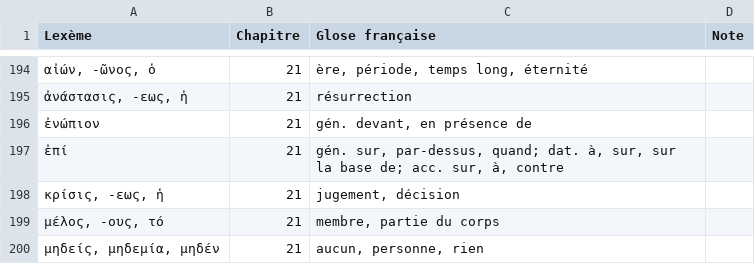
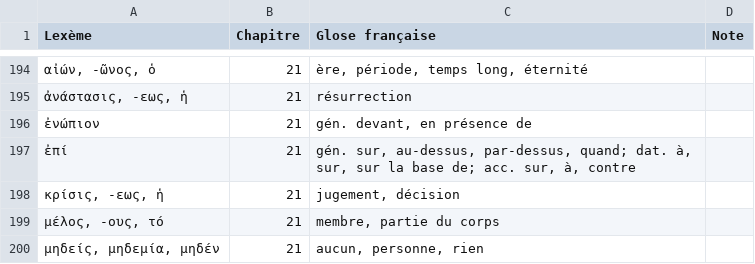
Before and after one commit to jejboulet/vocabulaire-grec, a CSV file: data/vocabulary.csv, drawn as a sheet; only a part is shown, gaps mark what is left out.

Commit message:
Update vocabulary (manuscript 6262c91)

```diff
--- a/data/vocabulary.csv
+++ b/data/vocabulary.csv
@@ -196,3 +196,3 @@ Lexème,Chapitre,Glose française,Note
 ἐνώπιον,21,"gén. devant, en présence de",
-ἐπί,21,"gén. sur, par-dessus, quand; dat. à, sur, sur la base de; acc. sur, à, contre",
+ἐπί,21,"gén. sur, au-dessus, par-dessus, quand; dat. à, sur, sur la base de; acc. sur, à, contre",
 "κρίσις, -εως, ἡ",21,"jugement, décision",
```
Also changed, not shown: 2 other files.
